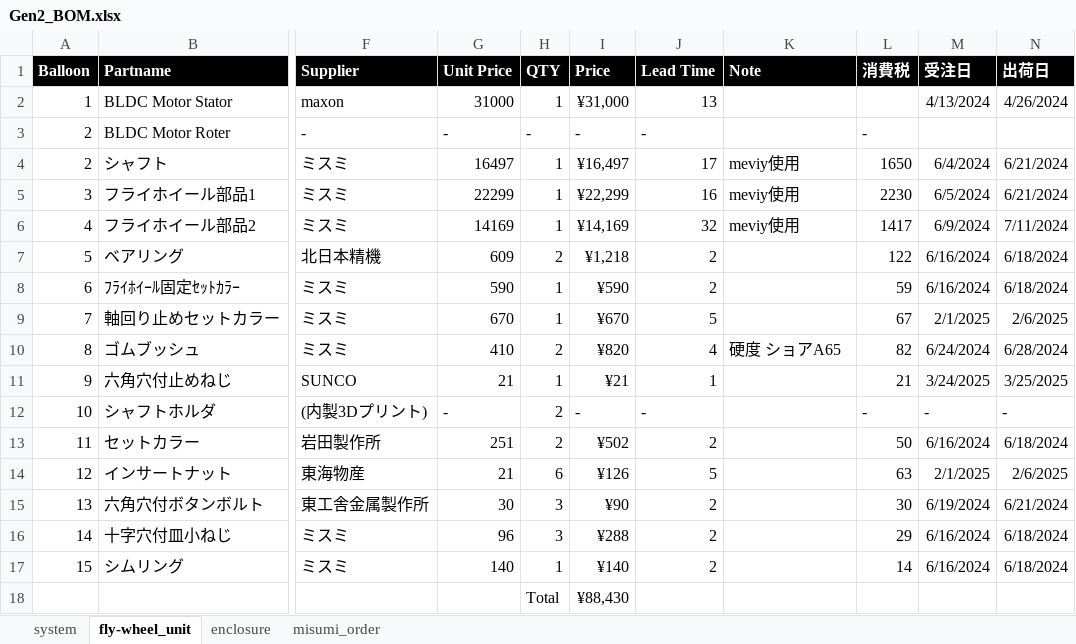
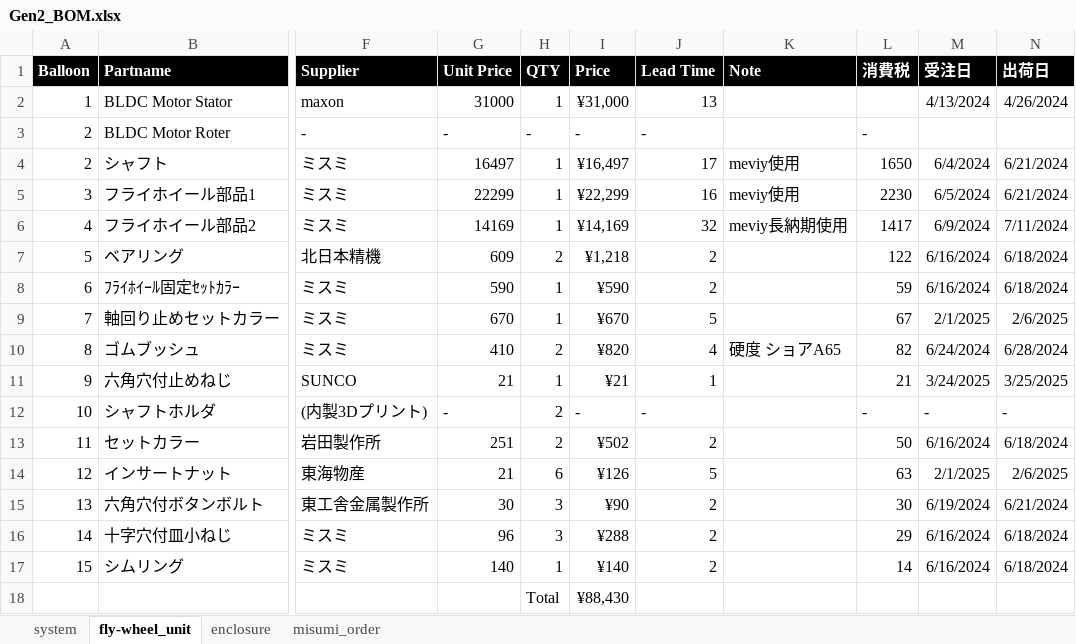
Before and after one commit to UGOKU-Lab/ugoku-lab.github.io, an Excel workbook: images/GYRO/Gen2_BOM.xlsx, sheet fly-wheel_unit, drawn as a sheet; only a part is shown, gaps mark what is left out; values as stored, in another font and other column widths than the file's, no borders; table styles not drawn; 1 other sheet too large or unreadable and not compared; the diff names each change by its address in the sheet, - before the commit and + after, or states it on an @@ line.

```diff
--- a/images/GYRO/Gen2_BOM.xlsx (sheet fly-wheel_unit)
+++ b/images/GYRO/Gen2_BOM.xlsx (sheet fly-wheel_unit)
-K6 (Note): meviy使用
+K6 (Note): meviy長納期使用
```
Also changed, not shown: 2 other files.
